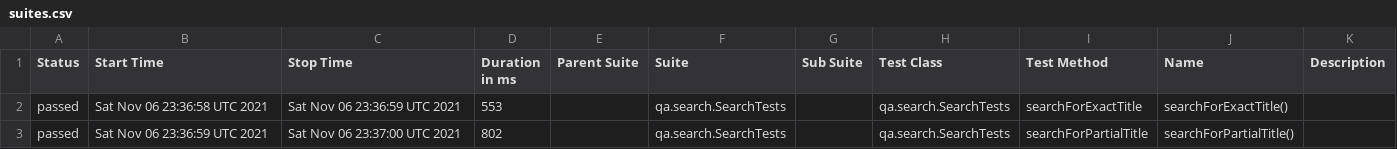
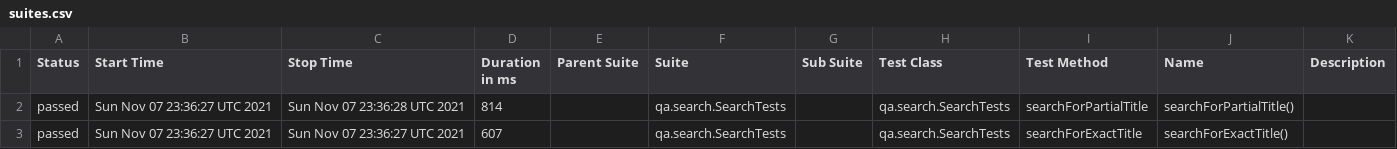
Before and after one commit to reinaldorossetti/playwright-kotlin-junit5, a CSV file: firefox/data/suites.csv, drawn as a sheet.

```diff
--- a/firefox/data/suites.csv
+++ b/firefox/data/suites.csv
@@ -1,3 +1,3 @@
 "Status","Start Time","Stop Time","Duration in ms","Parent Suite","Suite","Sub Suite","Test Class","Test Method","Name","Description"
-"passed","Sat Nov 06 23:36:58 UTC 2021","Sat Nov 06 23:36:59 UTC 2021","553","","qa.search.SearchTests","","qa.search.SearchTests","searchForExactTitle","searchForExactTitle()",""
-"passed","Sat Nov 06 23:36:59 UTC 2021","Sat Nov 06 23:37:00 UTC 2021","802","","qa.search.SearchTests","","qa.search.SearchTests","searchForPartialTitle","searchForPartialTitle()",""
+"passed","Sun Nov 07 23:36:27 UTC 2021","Sun Nov 07 23:36:28 UTC 2021","814","","qa.search.SearchTests","","qa.search.SearchTests","searchForPartialTitle","searchForPartialTitle()",""
+"passed","Sun Nov 07 23:36:27 UTC 2021","Sun Nov 07 23:36:27 UTC 2021","607","","qa.search.SearchTests","","qa.search.SearchTests","searchForExactTitle","searchForExactTitle()",""
```
Also changed, not shown: 17 other files.
